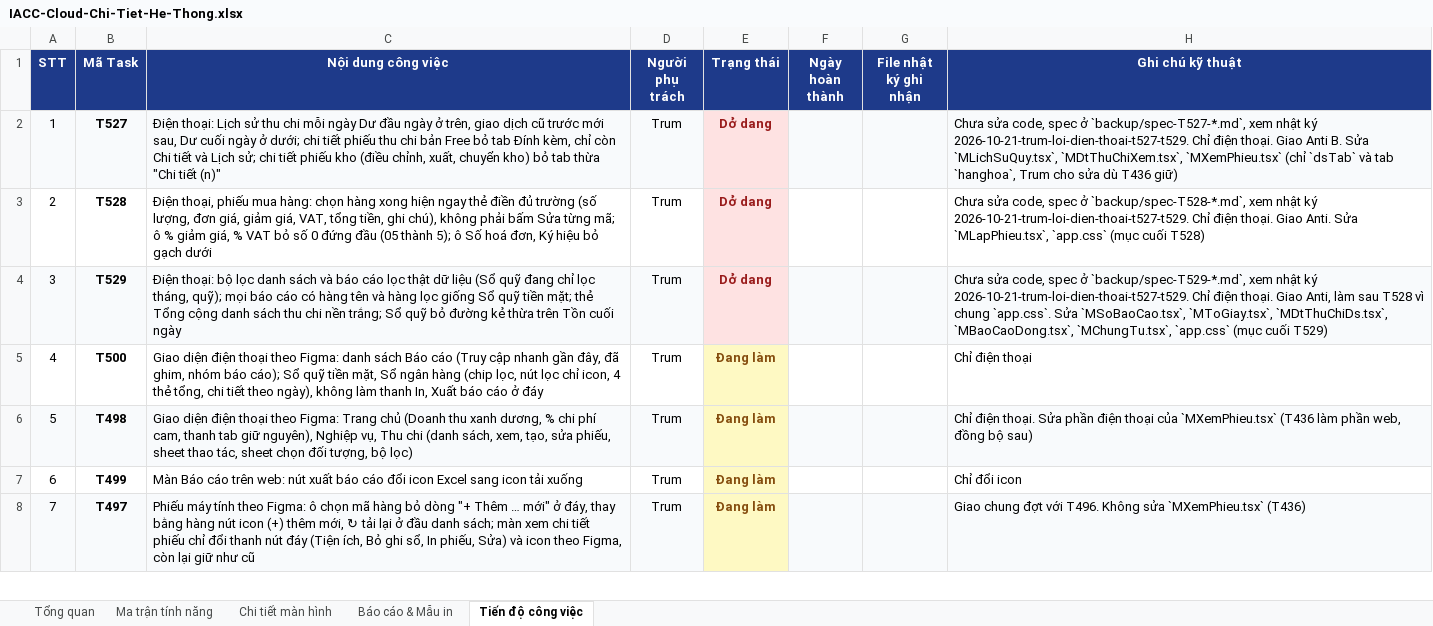
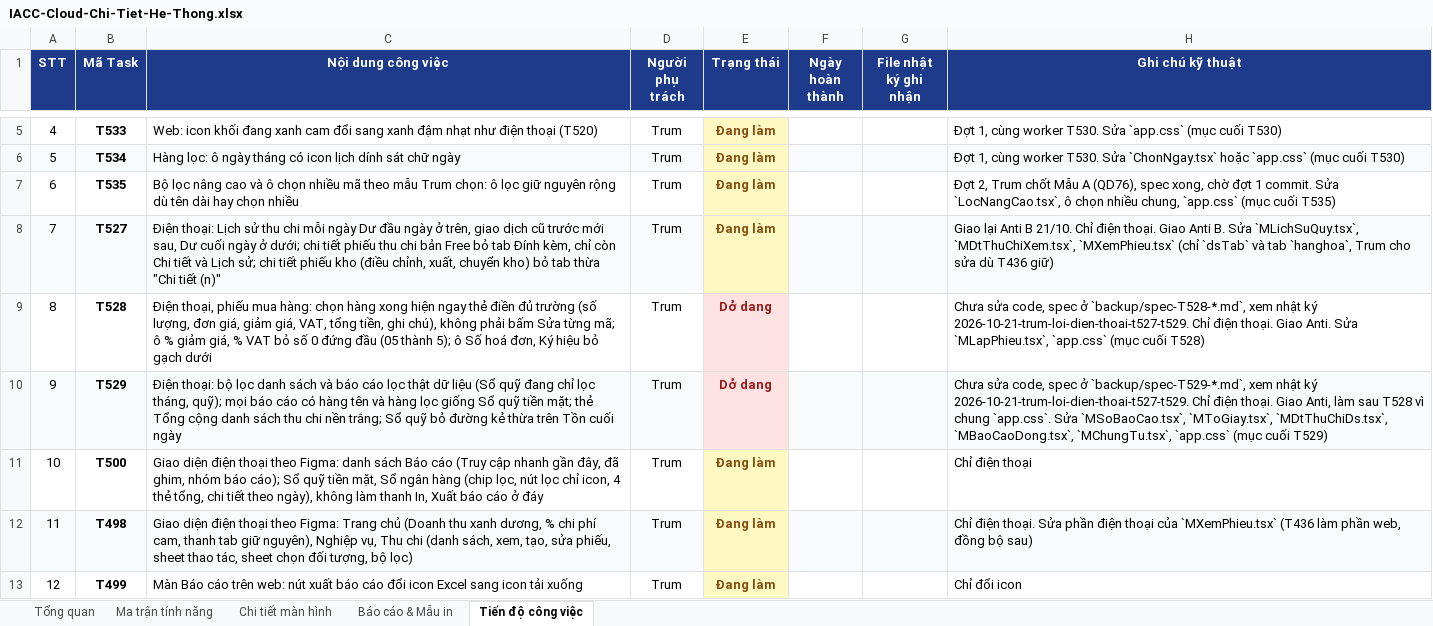
Before and after one commit to trungkhanhduong93/iaccdemo, an Excel workbook: docs/IACC-Cloud-Chi-Tiet-He-Thong.xlsx, sheet Tiến độ công việc, drawn as a sheet; only a part is shown, gaps mark what is left out; the shorter side is filled out with more unchanged rows; values as stored, in another font and other column widths than the file's, no borders; addresses are those after the commit; the diff covers the shown part only; the diff names each change by its address in the sheet, - before the commit and + after, or states it on an @@ line.

```diff
--- a/docs/IACC-Cloud-Chi-Tiet-He-Thong.xlsx (sheet Tiến độ công việc)
+++ b/docs/IACC-Cloud-Chi-Tiet-He-Thong.xlsx (sheet Tiến độ công việc)
+row 5: 4 | T533 | Web: icon khối đang xanh cam đổi sang xanh đậm nhạt như điện thoại (T520) | Trum | Đang làm |  |  | Đợt 1, cùng worker T530. Sửa `app.css` (mục cuối T530)
+row 6: 5 | T534 | Hàng lọc: ô ngày tháng có icon lịch dính sát chữ ngày | Trum | Đang làm |  |  | Đợt 1, cùng worker T530. Sửa `ChonNgay.tsx` hoặc `app.css` (mục cuối T530)
+row 7: 6 | T535 | Bộ lọc nâng cao và ô chọn nhiều mã theo mẫu Trum chọn: ô lọc giữ nguyên rộng dù tên dài hay chọn nhiều | Trum | Đang làm |  |  | Đợt 2, Trum chốt Mẫu A (QD76), spec xong, chờ đợt 1 commit. Sửa `LocNangCao.tsx`, ô chọn nhiều chung, `app.css` (mục cuối T535)
@@ column A (STT) renumbered from row 8 down @@
-E8 (Trạng thái): Dở dang
+E8 (Trạng thái): Đang làm
@@ E8 fill: #FEE2E2 → #FEF9C3, text colour: #991B1B → #854D0E @@
-H8 (Ghi chú kỹ thuật): Chưa sửa code, spec ở `backup/spec-T527-*.md`, xem nhật ký 2026-10-21-trum-loi-dien-thoai-t527-t529. Chỉ điện…
+H8 (Ghi chú kỹ thuật): Giao lại Anti B 21/10. Chỉ điện…
```
Also changed, not shown: 7 added rows elsewhere in this sheet, sheet Tổng quan, 9 other files.
